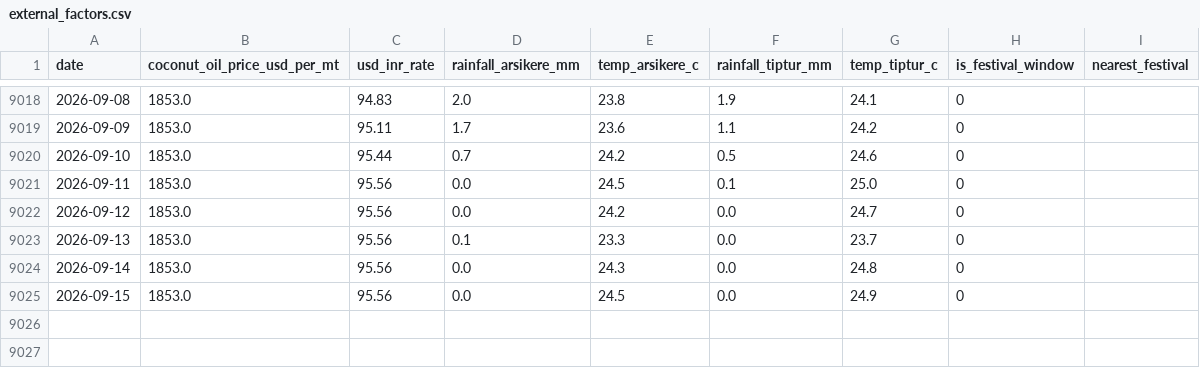
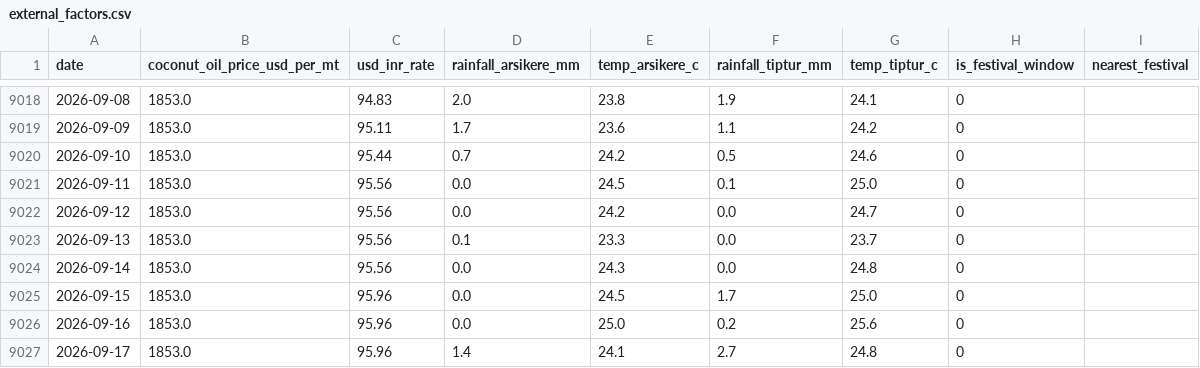
Before and after one commit to SuhasGT-tech/Predictor, a CSV file: data/external_factors.csv, drawn as a sheet; only a part is shown, gaps mark what is left out.

```diff
--- a/data/external_factors.csv
+++ b/data/external_factors.csv
@@ -9024,2 +9024,4 @@ date,coconut_oil_price_usd_per_mt,usd_inr_rate,rainfall_arsikere_mm,temp_arsiker
 2026-09-14,1853.0,95.56,0.0,24.3,0.0,24.8,0,
-2026-09-15,1853.0,95.56,0.0,24.5,0.0,24.9,0,
+2026-09-15,1853.0,95.96,0.0,24.5,1.7,25.0,0,
+2026-09-16,1853.0,95.96,0.0,25.0,0.2,25.6,0,
+2026-09-17,1853.0,95.96,1.4,24.1,2.7,24.8,0,
```
Also changed, not shown: 2 other files.
